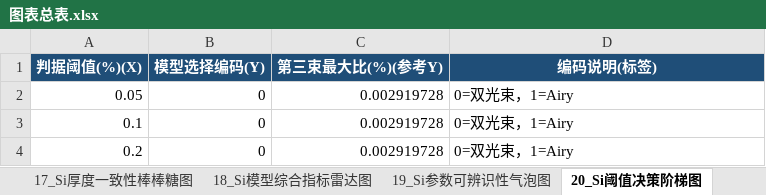
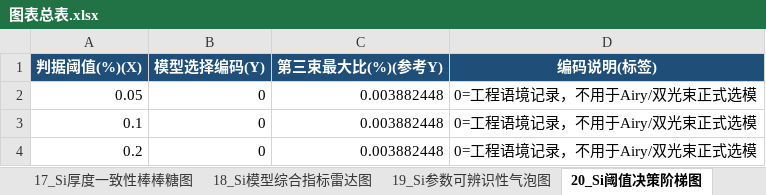
Before and after one commit to Solstica/Scrimmage2_open, an Excel workbook: modules/40_q3/figures/editable/origin_templates/data/图表总表.xlsx, sheet 20_Si阈值决策阶梯图, drawn as a sheet; values as stored, in another font and other column widths than the file's, no borders; the diff names each change by its address in the sheet, - before the commit and + after, or states it on an @@ line.

```diff
--- a/modules/40_q3/figures/editable/origin_templates/data/图表总表.xlsx (sheet 20_Si阈值决策阶梯图)
+++ b/modules/40_q3/figures/editable/origin_templates/data/图表总表.xlsx (sheet 20_Si阈值决策阶梯图)
-C2:C4 (第三束最大比(%)(参考Y)): 0.002919728
+C2:C4 (第三束最大比(%)(参考Y)): 0.003882448
-D2:D4 (编码说明(标签)): 0=双光束，1=Airy
+D2:D4 (编码说明(标签)): 0=工程语境记录，不用于Airy/双光束正式选模
```
Also changed, not shown: sheet 15_Si双角度拟合带状曲线, sheet 22_Si拟合残差箱线图, sheet 21_SiC第三束强度比对数曲线, sheet 23_Si多初值局部盆地气泡图, sheet 16_Si残差分箱热力图, sheet 18_Si模型综合指标雷达图, 3 more sheets, modules/40_q3/figures/editable/origin_templates/data/01_SiC回溯双光束与Airy.xlsx, modules/40_q3/figures/editable/origin_templates/data/02_Si单角度双光束与Airy.xlsx, 31 other files.
